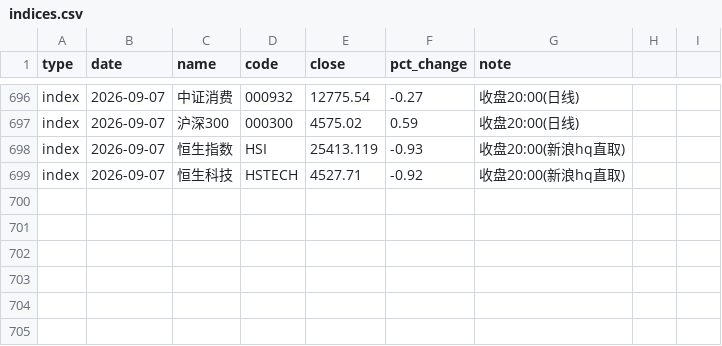
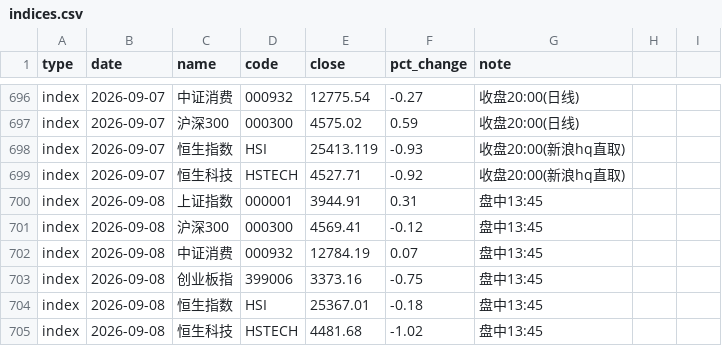
Before and after one commit to yangzai360/WealthHub, a CSV file: data/processed/history/indices.csv, drawn as a sheet; only a part is shown, gaps mark what is left out; the diff names each change by its address in the sheet, - before the commit and + after, or states it on an @@ line.

```diff
--- a/data/processed/history/indices.csv
+++ b/data/processed/history/indices.csv
+row 700: index | 2026-09-08 | 上证指数 | 000001 | 3944.91 | 0.31 | 盘中13:45
+row 701: index | 2026-09-08 | 沪深300 | 000300 | 4569.41 | -0.12 | 盘中13:45
+row 702: index | 2026-09-08 | 中证消费 | 000932 | 12784.19 | 0.07 | 盘中13:45
+row 703: index | 2026-09-08 | 创业板指 | 399006 | 3373.16 | -0.75 | 盘中13:45
+row 704: index | 2026-09-08 | 恒生指数 | HSI | 25367.01 | -0.18 | 盘中13:45
+row 705: index | 2026-09-08 | 恒生科技 | HSTECH | 4481.68 | -1.02 | 盘中13:45
```
Also changed, not shown: data/processed/history/etf_intraday.csv, 11 other files.
